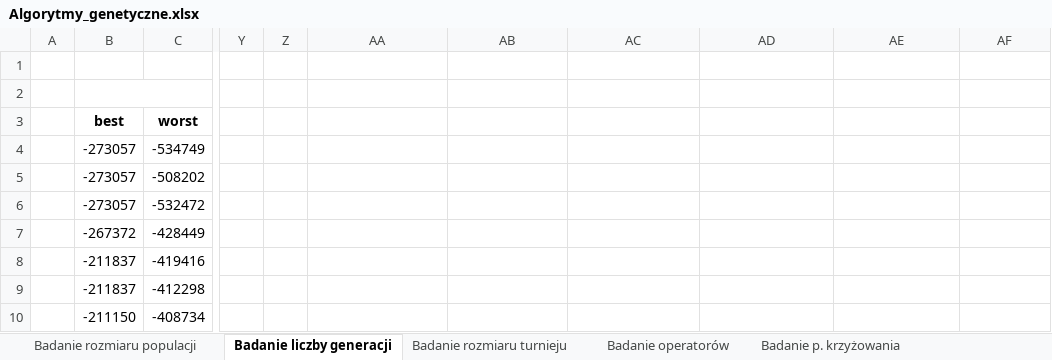
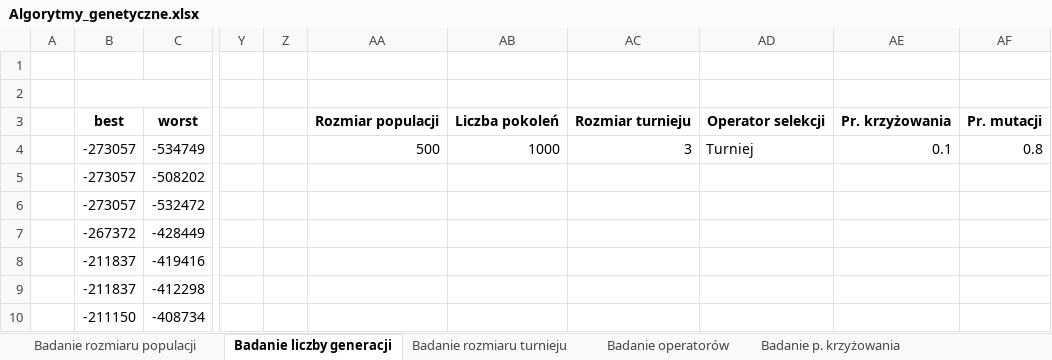
Before and after one commit to tojatos/SI, an Excel workbook: docs/Algorytmy_genetyczne.xlsx, sheet Badanie liczby generacji, drawn as a sheet; only a part is shown, gaps mark what is left out; values as stored, in another font and other column widths than the file's, no borders; charts and pictures not drawn; the diff names each change by its address in the sheet, - before the commit and + after, or states it on an @@ line.

```diff
--- a/docs/Algorytmy_genetyczne.xlsx (sheet Badanie liczby generacji)
+++ b/docs/Algorytmy_genetyczne.xlsx (sheet Badanie liczby generacji)
-AA3: (empty)
+AA3: Rozmiar populacji
-AB3: (empty)
+AB3: Liczba pokoleń
-AC3: (empty)
+AC3: Rozmiar turnieju
-AD3: (empty)
+AD3: Operator selekcji
-AE3: (empty)
+AE3: Pr. krzyżowania
-AF3: (empty)
+AF3: Pr. mutacji
-AA4: (empty)
+AA4: 500
-AB4: (empty)
+AB4: 1000
-AC4: (empty)
+AC4: 3
-AD4: (empty)
+AD4: Turniej
-AE4: (empty)
+AE4: 0.1
-AF4: (empty)
+AF4: 0.8
```
Also changed, not shown: sheet Badanie rozmiaru turnieju, sheet Badanie p. krzyżowania, sheet Badanie p. mutacji, sheet Badanie operatorów, sheet Porównanie algorytmów, sheet Badanie rozmiaru populacji, charts or pictures, 2 other files.
